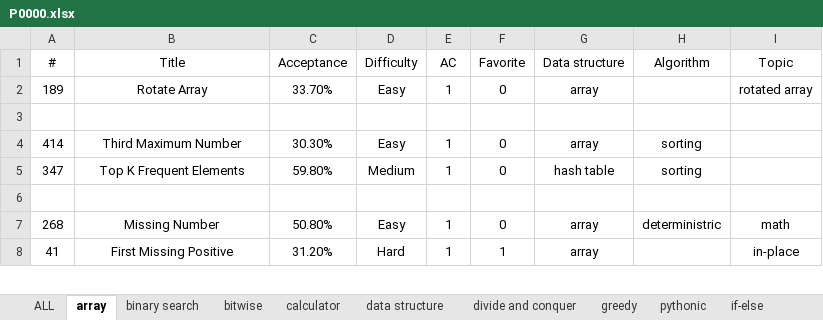
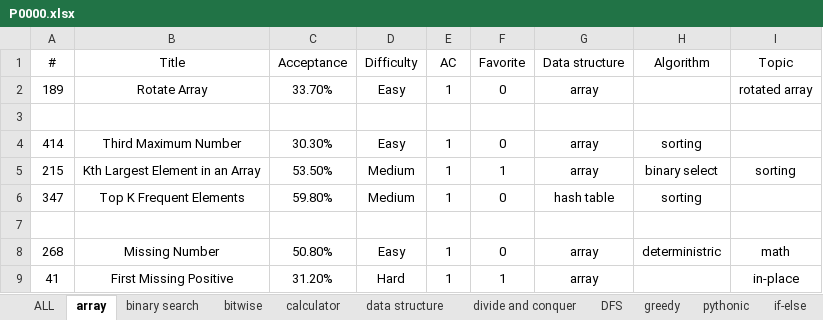
Before and after one commit to westgate458/LeetCode, an Excel workbook: P0000.xlsx, sheet array, drawn as a sheet; only a part is shown; values as stored, in another font and other column widths than the file's, no borders; the diff names each change by its address in the sheet, - before the commit and + after, or states it on an @@ line.

```diff
--- a/P0000.xlsx (sheet array)
+++ b/P0000.xlsx (sheet array)
+row 5: 215 | Kth Largest Element in an Array | 53.50% | Medium | 1 | 1 | array | binary select | sorting
```
Also changed, not shown: sheet DFS, sheet divide and conquer, sheet DP, sheet Math, sheet greedy, other sheet tabs.
